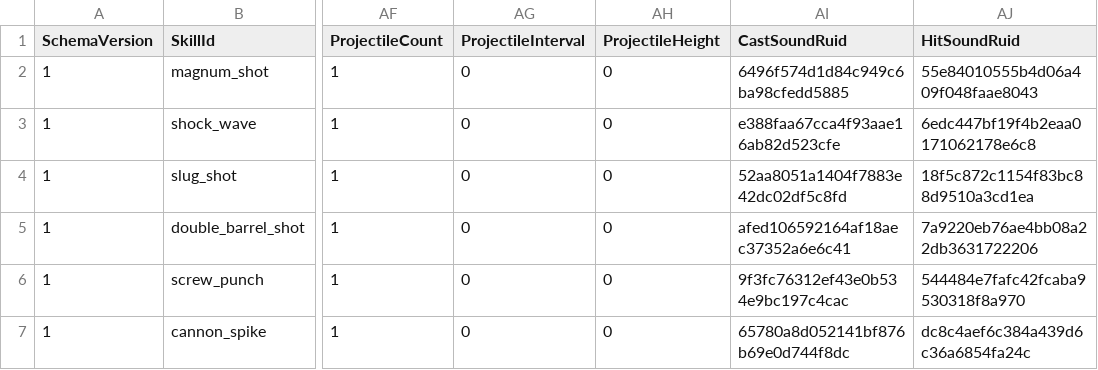
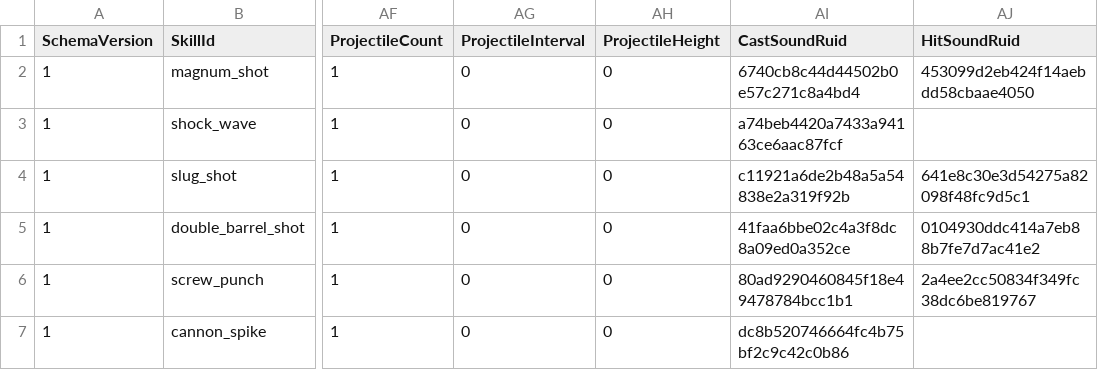
Before and after one commit to MagunMadown/MapleTactics, a CSV file: RootDesk/MyDesk/03_Data/PirateSkillDefinitions.csv, drawn as a sheet; only a part is shown, gaps mark what is left out; the diff names each change by its address in the sheet, - before the commit and + after, or states it on an @@ line.

```diff
--- a/RootDesk/MyDesk/03_Data/PirateSkillDefinitions.csv
+++ b/RootDesk/MyDesk/03_Data/PirateSkillDefinitions.csv
-AI2 (CastSoundRuid): 6496f574d1d84c949c6ba98cfedd5885
+AI2 (CastSoundRuid): 6740cb8c44d44502b0e57c271c8a4bd4
-AJ2 (HitSoundRuid): 55e84010555b4d06a409f048faae8043
+AJ2 (HitSoundRuid): 453099d2eb424f14aebdd58cbaae4050
-AI3 (CastSoundRuid): e388faa67cca4f93aae16ab82d523cfe
+AI3 (CastSoundRuid): a74beb4420a7433a94163ce6aac87fcf
-AJ3 (HitSoundRuid): 6edc447bf19f4b2eaa0171062178e6c8
+AJ3 (HitSoundRuid): (empty)
-AI4 (CastSoundRuid): 52aa8051a1404f7883e42dc02df5c8fd
+AI4 (CastSoundRuid): c11921a6de2b48a5a54838e2a319f92b
-AJ4 (HitSoundRuid): 18f5c872c1154f83bc88d9510a3cd1ea
+AJ4 (HitSoundRuid): 641e8c30e3d54275a82098f48fc9d5c1
-AI5 (CastSoundRuid): afed106592164af18aec37352a6e6c41
+AI5 (CastSoundRuid): 41faa6bbe02c4a3f8dc8a09ed0a352ce
-AJ5 (HitSoundRuid): 7a9220eb76ae4bb08a22db3631722206
+AJ5 (HitSoundRuid): 0104930ddc414a7eb88b7fe7d7ac41e2
-AI6 (CastSoundRuid): 9f3fc76312ef43e0b534e9bc197c4cac
+AI6 (CastSoundRuid): 80ad9290460845f18e49478784bcc1b1
-AJ6 (HitSoundRuid): 544484e7fafc42fcaba9530318f8a970
+AJ6 (HitSoundRuid): 2a4ee2cc50834f349fc38dc6be819767
-AI7 (CastSoundRuid): 65780a8d052141bf876b69e0d744f8dc
+AI7 (CastSoundRuid): dc8b520746664fc4b75bf2c9c42c0b86
-AJ7 (HitSoundRuid): dc8c4aef6c384a439d6c36a6854fa24c
+AJ7 (HitSoundRuid): (empty)
```
